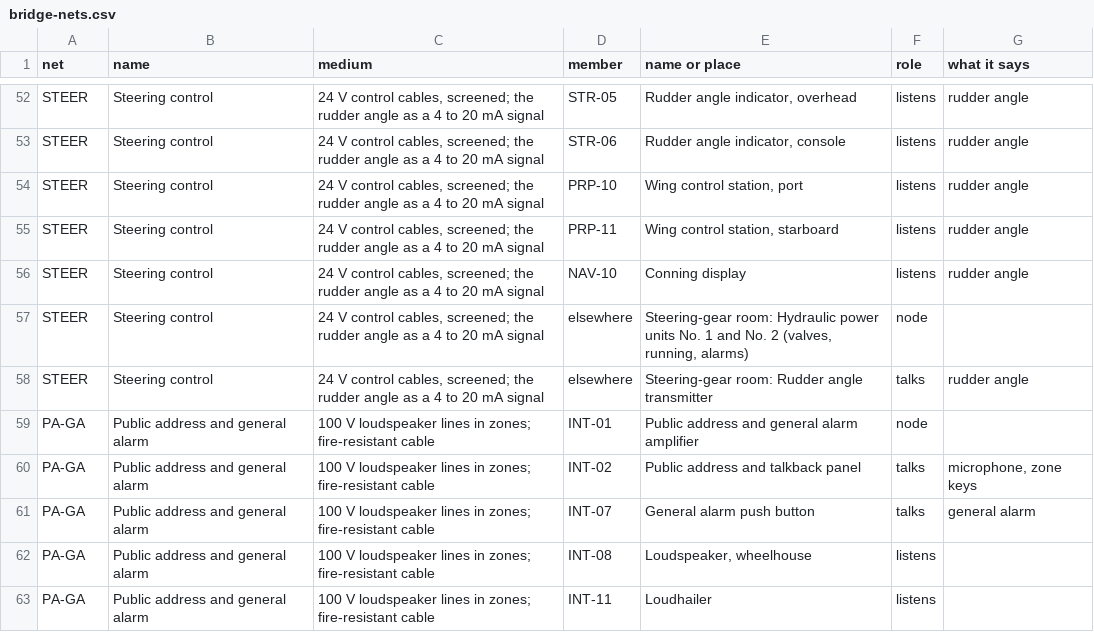
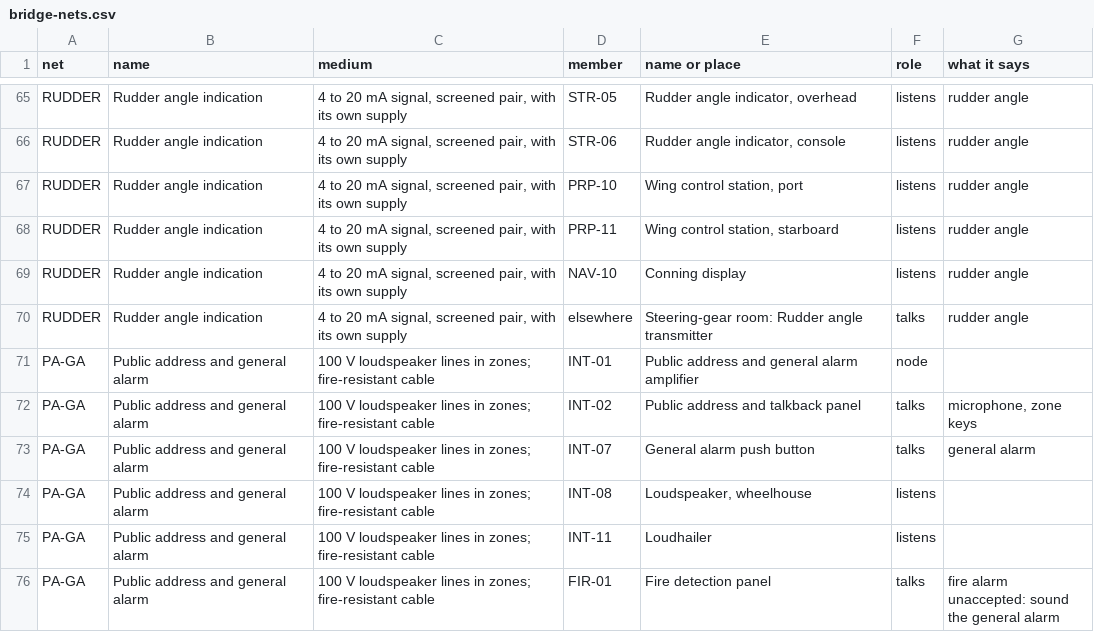
Before and after one commit to nj22az/nj22az.github.io, a CSV file: ferry/systems/out/bridge-nets.csv, drawn as a sheet; only a part is shown, gaps mark what is left out; the shorter side is filled out with more unchanged rows; removed rows and columns are numbered as before the commit, all else as after; the diff covers the shown part only; the diff names each change by its address in the sheet, - before the commit and + after, or states it on an @@ line.

```diff
--- a/ferry/systems/out/bridge-nets.csv
+++ b/ferry/systems/out/bridge-nets.csv
-A65:A69 (net): STEER
+A65:A69 (net): RUDDER
-B65:B69 (name): Steering control
+B65:B69 (name): Rudder angle indication
-C65:C69 (medium): 24 V control cables, screened; the rudder angle as a 4 to 20 mA signal
+C65:C69 (medium): 4 to 20 mA signal, screened pair, with its own supply
-row 57: STEER | Steering control | 24 V control cables, screened; the rudder angle as a 4 to 20 mA signal | elsewhere | Steering-gear room: Hydraulic power units No. 1 and No. 2 (valves, running, alarms) | node
-A70 (net): STEER
+A70 (net): RUDDER
-B70 (name): Steering control
+B70 (name): Rudder angle indication
-C70 (medium): 24 V control cables, screened; the rudder angle as a 4 to 20 mA signal
+C70 (medium): 4 to 20 mA signal, screened pair, with its own supply
```
Also changed, not shown: 13 added rows and 52 edited cells elsewhere in this file, ferry/systems/out/bridge-circuits.csv, ferry/systems/out/bridge-components.csv, 39 other files.
